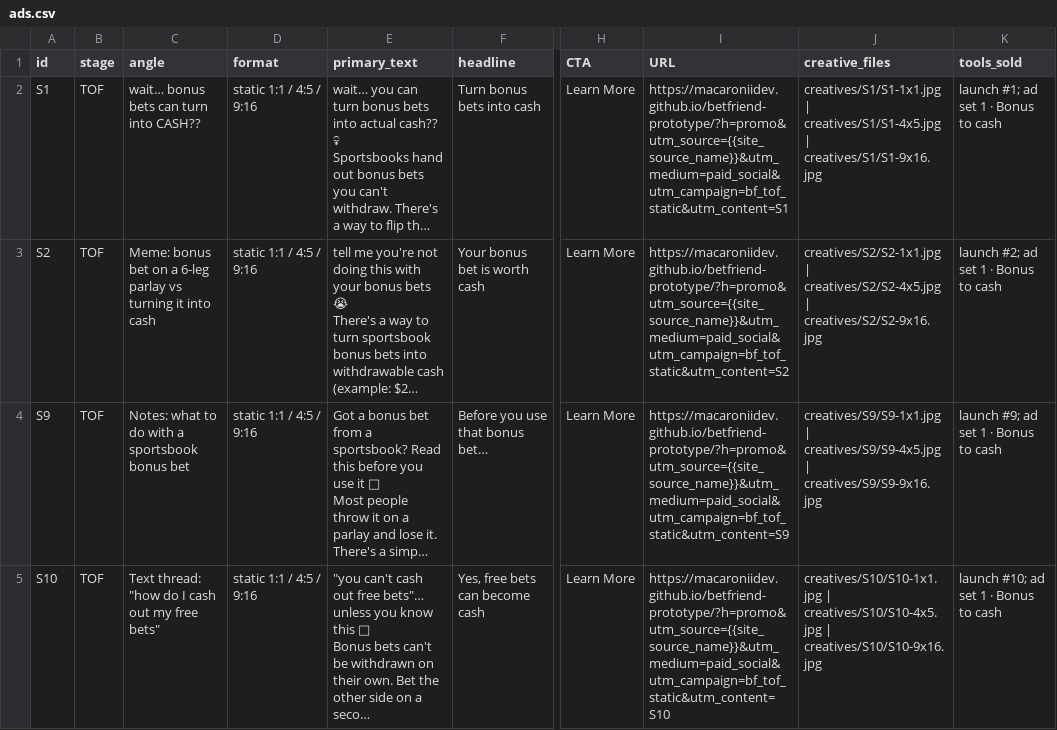
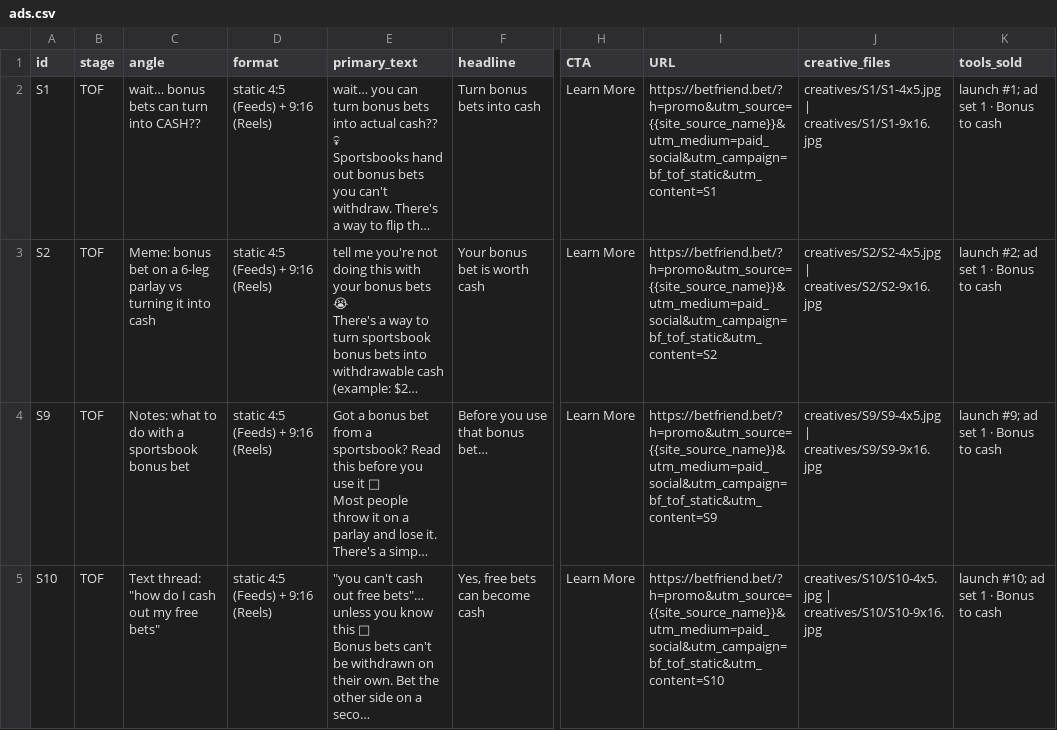
Before and after one commit to macaroniidev/betfriend-prototype, a CSV file: ads/tof/ads.csv, drawn as a sheet; only a part is shown, gaps mark what is left out; long unchanged cells end in …; the diff covers the shown part only; the diff names each change by its address in the sheet, - before the commit and + after, or states it on an @@ line.

```diff
--- a/ads/tof/ads.csv
+++ b/ads/tof/ads.csv
-D2:D5 (format): static 1:1 / 4:5 / 9:16
+D2:D5 (format): static 4:5 (Feeds) + 9:16 (Reels)
-I2 (URL): https://macaroniidev.github.io/betfriend-prototype/?h=promo&utm_source={{site_source_name}}&utm_medium=paid_social&utm_campaign=bf_tof_static&utm_content=S1
+I2 (URL): https://betfriend.bet/?h=promo&utm_source={{site_source_name}}&utm_medium=paid_social&utm_campaign=bf_tof_static&utm_content=S1
-J2 (creative_files): creatives/S1/S1-1x1.jpg | creatives/S1/S1-4x5.jpg |…
+J2 (creative_files): creatives/S1/S1-4x5.jpg |…
-I3 (URL): https://macaroniidev.github.io/betfriend-prototype/?h=promo&utm_source={{site_source_name}}&utm_medium=paid_social&utm_campaign=bf_tof_static&utm_content=S2
+I3 (URL): https://betfriend.bet/?h=promo&utm_source={{site_source_name}}&utm_medium=paid_social&utm_campaign=bf_tof_static&utm_content=S2
-J3 (creative_files): creatives/S2/S2-1x1.jpg | creatives/S2/S2-4x5.jpg |…
+J3 (creative_files): creatives/S2/S2-4x5.jpg |…
-I4 (URL): https://macaroniidev.github.io/betfriend-prototype/?h=promo&utm_source={{site_source_name}}&utm_medium=paid_social&utm_campaign=bf_tof_static&utm_content=S9
+I4 (URL): https://betfriend.bet/?h=promo&utm_source={{site_source_name}}&utm_medium=paid_social&utm_campaign=bf_tof_static&utm_content=S9
-J4 (creative_files): creatives/S9/S9-1x1.jpg | creatives/S9/S9-4x5.jpg |…
+J4 (creative_files): creatives/S9/S9-4x5.jpg |…
-I5 (URL): https://macaroniidev.github.io/betfriend-prototype/?h=promo&utm_source={{site_source_name}}&utm_medium=paid_social&utm_campaign=bf_tof_static&utm_content=S10
+I5 (URL): https://betfriend.bet/?h=promo&utm_source={{site_source_name}}&utm_medium=paid_social&utm_campaign=bf_tof_static&utm_content=S10
-J5 (creative_files): creatives/S10/S10-1x1.jpg | creatives/S10/S10-4x5.jpg |…
+J5 (creative_files): creatives/S10/S10-4x5.jpg |…
```
Also changed, not shown: 36 edited cells elsewhere in this file, 41 other files.
